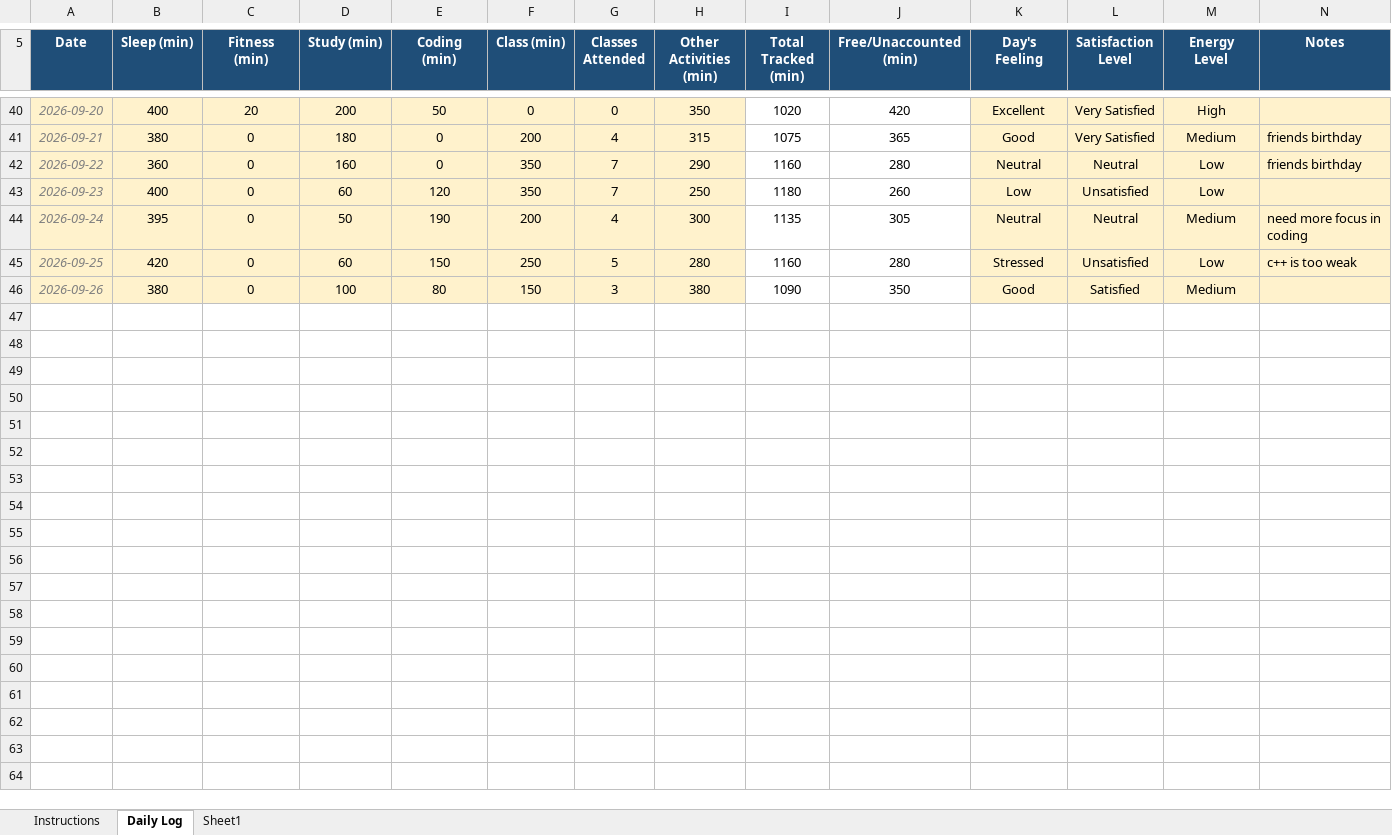
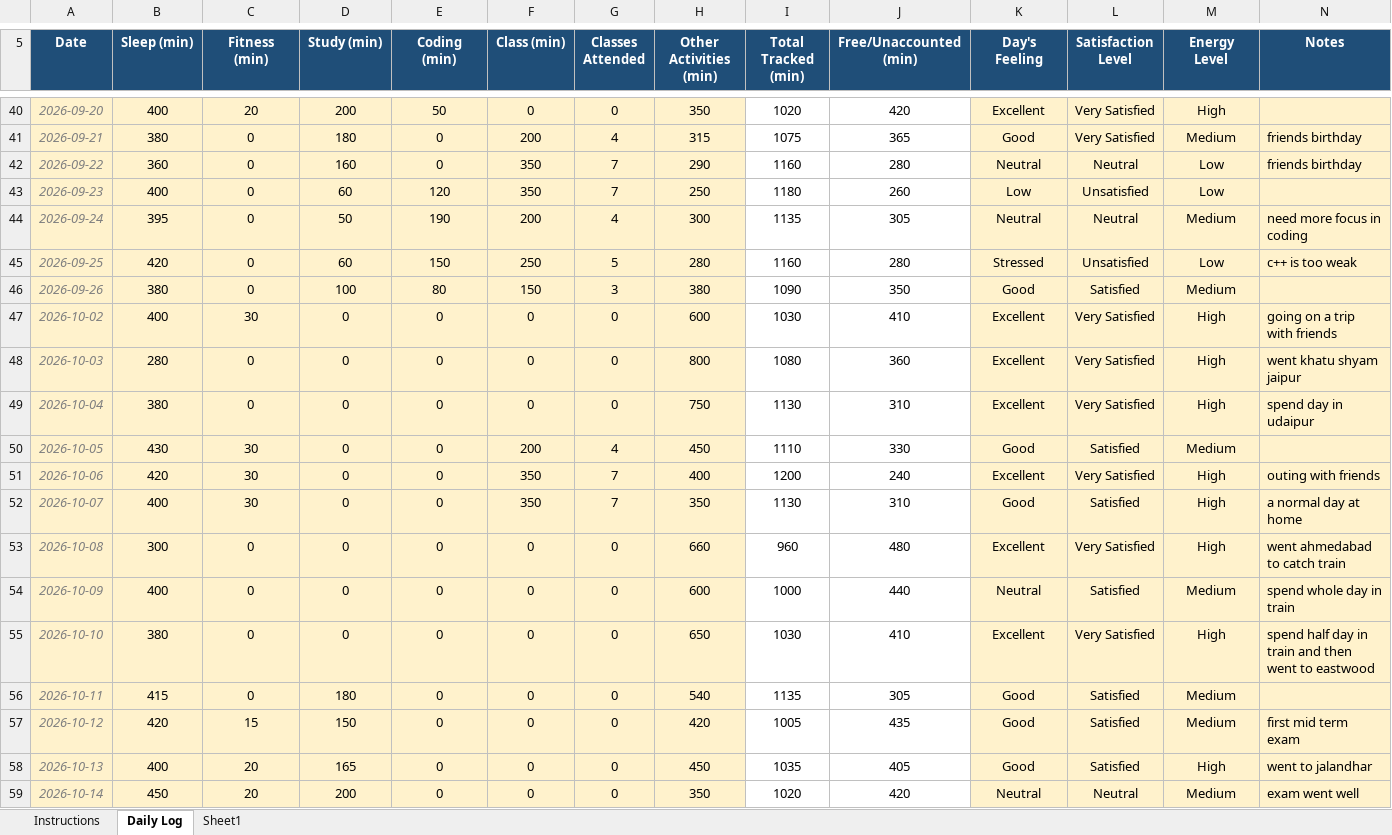
Before and after one commit to joshimehul859/CAP-776, an Excel workbook: 12625080.xlsx, sheet Daily Log, drawn as a sheet; only a part is shown, gaps mark what is left out; values as stored, in another font and other column widths than the file's, no borders; conditional formats not drawn; the diff names each change by its address in the sheet, - before the commit and + after, or states it on an @@ line.

Commit message:
commit

```diff
--- a/12625080.xlsx (sheet Daily Log)
+++ b/12625080.xlsx (sheet Daily Log)
+row 47: 2026-10-02 | 400 | 30 | 0 | 0 | 0 | 0 | 600 | 1030 | 410 | Excellent | Very Satisfied | High | going on a trip with friends
+row 48: 2026-10-03 | 280 | 0 | 0 | 0 | 0 | 0 | 800 | 1080 | 360 | Excellent | Very Satisfied | High | went khatu shyam jaipur
+row 49: 2026-10-04 | 380 | 0 | 0 | 0 | 0 | 0 | 750 | 1130 | 310 | Excellent | Very Satisfied | High | spend day in udaipur
+row 50: 2026-10-05 | 430 | 30 | 0 | 0 | 200 | 4 | 450 | 1110 | 330 | Good | Satisfied | Medium
+row 51: 2026-10-06 | 420 | 30 | 0 | 0 | 350 | 7 | 400 | 1200 | 240 | Excellent | Very Satisfied | High | outing with friends
+row 52: 2026-10-07 | 400 | 30 | 0 | 0 | 350 | 7 | 350 | 1130 | 310 | Good | Satisfied | High | a normal day at home
+row 53: 2026-10-08 | 300 | 0 | 0 | 0 | 0 | 0 | 660 | 960 | 480 | Excellent | Very Satisfied | High | went ahmedabad to catch train
+row 54: 2026-10-09 | 400 | 0 | 0 | 0 | 0 | 0 | 600 | 1000 | 440 | Neutral | Satisfied | Medium | spend whole day in train
+row 55: 2026-10-10 | 380 | 0 | 0 | 0 | 0 | 0 | 650 | 1030 | 410 | Excellent | Very Satisfied | High | spend half day in train and then went to eastwood
+row 56: 2026-10-11 | 415 | 0 | 180 | 0 | 0 | 0 | 540 | 1135 | 305 | Good | Satisfied | Medium
+row 57: 2026-10-12 | 420 | 15 | 150 | 0 | 0 | 0 | 420 | 1005 | 435 | Good | Satisfied | Medium | first mid term exam
+row 58: 2026-10-13 | 400 | 20 | 165 | 0 | 0 | 0 | 450 | 1035 | 405 | Good | Satisfied | High | went to jalandhar
+row 59: 2026-10-14 | 450 | 20 | 200 | 0 | 0 | 0 | 350 | 1020 | 420 | Neutral | Neutral | Medium | exam went well
```
